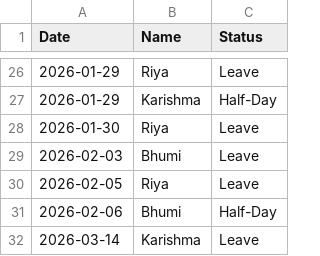
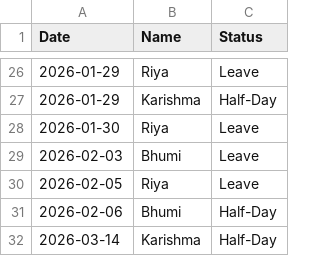
Before and after one commit to rahulmalviya1452-creator/Employees-Attendance, a CSV file: data.csv, drawn as a sheet; only a part is shown, gaps mark what is left out.

Commit message:
Update attendance data

```diff
--- a/data.csv
+++ b/data.csv
@@ -31,2 +31,2 @@ Date,Name,Status
 2026-02-06,Bhumi,Half-Day
-2026-03-14,Karishma,Leave
+2026-03-14,Karishma,Half-Day
```
